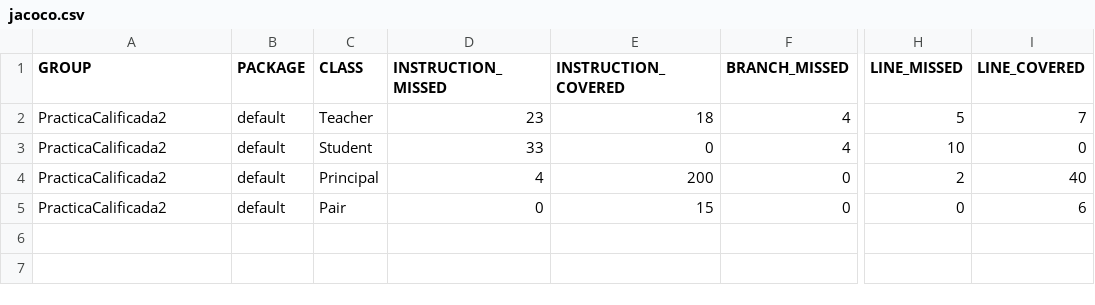
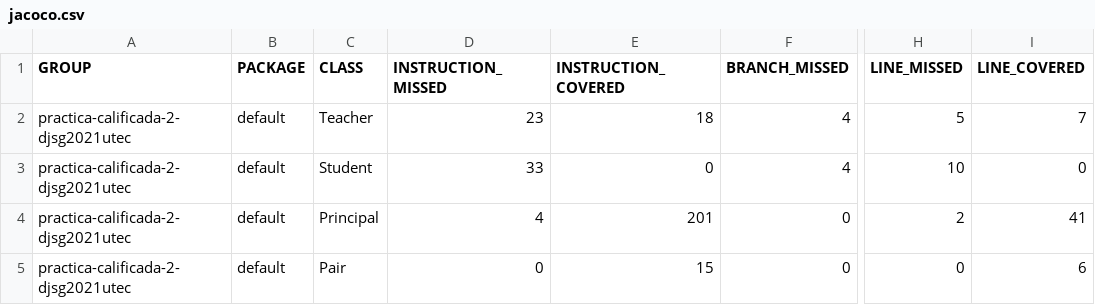
Before and after one commit to PG-Software-Engineering-I-2021-2/practica-calificada-2-djsg2021utec, a CSV file: target/site/jacoco/jacoco.csv, drawn as a sheet; only a part is shown, gaps mark what is left out; the diff names each change by its address in the sheet, - before the commit and + after, or states it on an @@ line.

```diff
--- a/target/site/jacoco/jacoco.csv
+++ b/target/site/jacoco/jacoco.csv
-A2:A5 (GROUP): PracticaCalificada2
+A2:A5 (GROUP): practica-calificada-2-djsg2021utec
-E4 (INSTRUCTION_COVERED): 200
+E4 (INSTRUCTION_COVERED): 201
-I4 (LINE_COVERED): 40
+I4 (LINE_COVERED): 41
```
Also changed, not shown: 53 other files.
